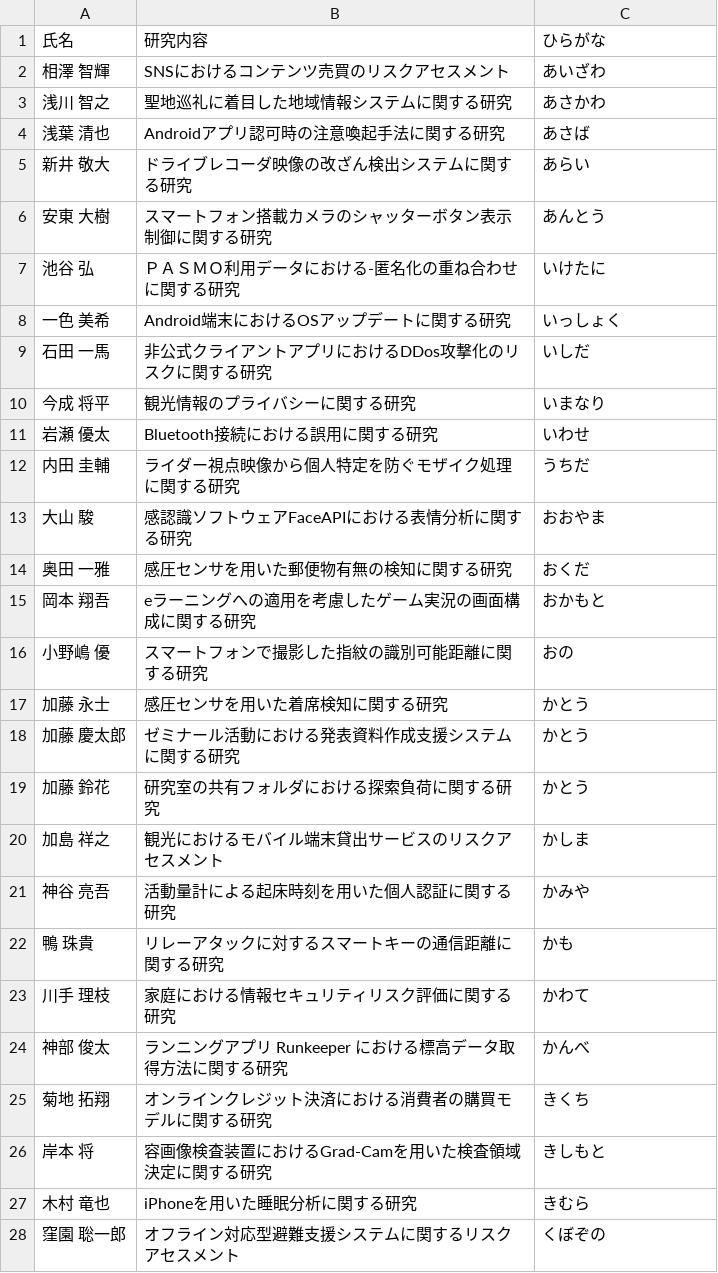
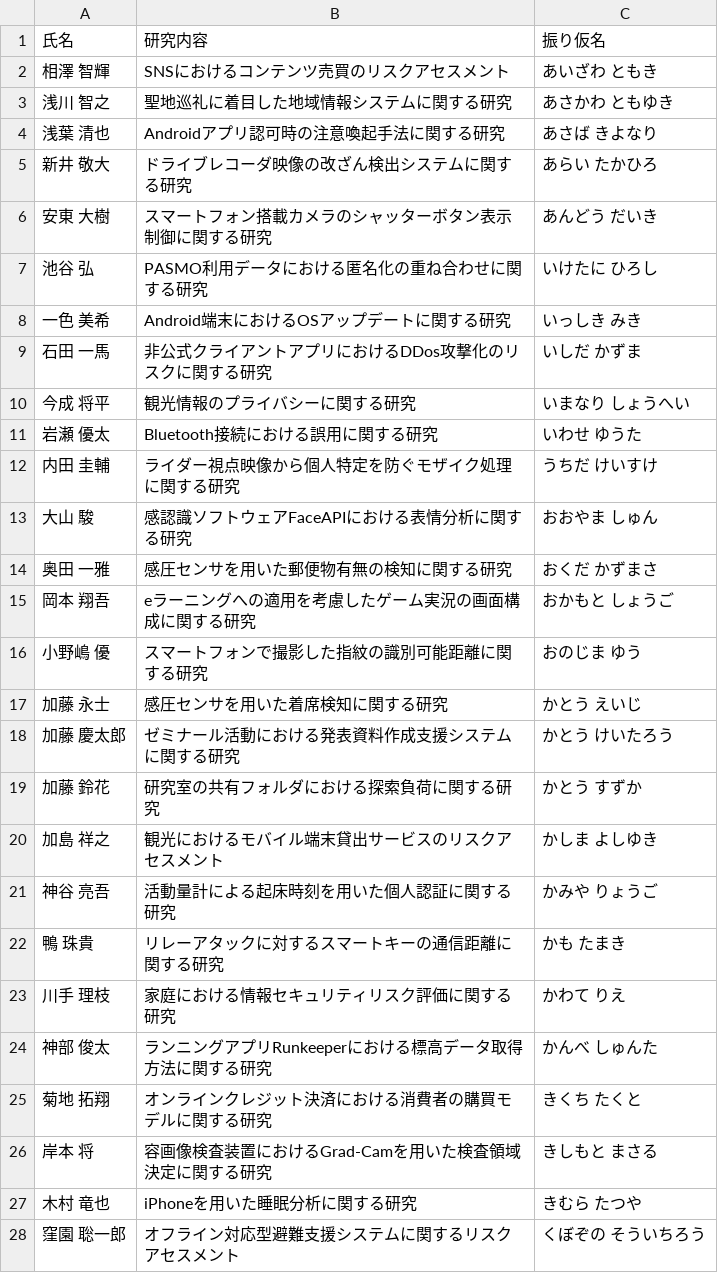
Before and after one commit to g2072018/hp_local_pub, a CSV file: doc/doc_obog/2023年度OBOG一覧表.csv, drawn as a sheet; only a part is shown; the diff covers the shown part only.

Commit message:
update 2023年度OBOG一覧表.csv

```diff
--- a/doc/doc_obog/2023年度OBOG一覧表.csv
+++ b/doc/doc_obog/2023年度OBOG一覧表.csv
@@ -1,28 +1,28 @@
-氏名,研究内容,ひらがな
-相澤 智輝,SNSにおけるコンテンツ売買のリスクアセスメント,あいざわ
-浅川 智之,聖地巡礼に着目した地域情報システムに関する研究,あさかわ
-浅葉 清也,Androidアプリ認可時の注意喚起手法に関する研究,あさば
-新井 敬大,ドライブレコーダ映像の改ざん検出システムに関する研究,あらい
-安東 大樹,スマートフォン搭載カメラのシャッターボタン表示制御に関する研究,あんとう
-池谷 弘,ＰＡＳＭＯ利用データにおける-匿名化の重ね合わせに関する研究,いけたに
-一色 美希,Android端末におけるOSアップデートに関する研究,いっしょく
-石田 一馬,非公式クライアントアプリにおけるDDos攻撃化のリスクに関する研究,いしだ
-今成 将平,観光情報のプライバシーに関する研究,いまなり
-岩瀬 優太,Bluetooth接続における誤用に関する研究,いわせ
-内田 圭輔,ライダー視点映像から個人特定を防ぐモザイク処理に関する研究,うちだ
-大山 駿,感認識ソフトウェアFaceAPIにおける表情分析に関する研究,おおやま
-奥田 一雅,感圧センサを用いた郵便物有無の検知に関する研究,おくだ
-岡本 翔吾,eラーニングへの適用を考慮したゲーム実況の画面構成に関する研究,おかもと
-小野嶋 優,スマートフォンで撮影した指紋の識別可能距離に関する研究,おの
-加藤 永士,感圧センサを用いた着席検知に関する研究,かとう
-加藤 慶太郎,ゼミナール活動における発表資料作成支援システムに関する研究,かとう
-加藤 鈴花,研究室の共有フォルダにおける探索負荷に関する研究,かとう
-加島 祥之,観光におけるモバイル端末貸出サービスのリスクアセスメント,かしま
-神谷 亮吾,活動量計による起床時刻を用いた個人認証に関する研究,かみや
-鴨 珠貴,リレーアタックに対するスマートキーの通信距離に関する研究,かも
-川手 理枝,家庭における情報セキュリティリスク評価に関する研究,かわて
-神部 俊太,ランニングアプリ Runkeeper における標高データ取得方法に関する研究,かんべ
-菊地 拓翔,オンラインクレジット決済における消費者の購買モデルに関する研究,きくち
-岸本 将,容画像検査装置におけるGrad-Camを用いた検査領域決定に関する研究,きしもと
-木村 竜也,iPhoneを用いた睡眠分析に関する研究,きむら
-窪園 聡一郎,オフライン対応型避難支援システムに関するリスクアセスメント,くぼぞの
+氏名,研究内容,振り仮名
+相澤 智輝,SNSにおけるコンテンツ売買のリスクアセスメント,あいざわ ともき
+浅川 智之,聖地巡礼に着目した地域情報システムに関する研究,あさかわ ともゆき
+浅葉 清也,Androidアプリ認可時の注意喚起手法に関する研究,あさば きよなり
+新井 敬大,ドライブレコーダ映像の改ざん検出システムに関する研究,あらい たかひろ
+安東 大樹,スマートフォン搭載カメラのシャッターボタン表示制御に関する研究,あんどう だいき
+池谷 弘,PASMO利用データにおける匿名化の重ね合わせに関する研究,いけたに ひろし
+一色 美希,Android端末におけるOSアップデートに関する研究,いっしき みき
+石田 一馬,非公式クライアントアプリにおけるDDos攻撃化のリスクに関する研究,いしだ かずま
+今成 将平,観光情報のプライバシーに関する研究,いまなり しょうへい
+岩瀬 優太,Bluetooth接続における誤用に関する研究,いわせ ゆうた
+内田 圭輔,ライダー視点映像から個人特定を防ぐモザイク処理に関する研究,うちだ けいすけ
+大山 駿,感認識ソフトウェアFaceAPIにおける表情分析に関する研究,おおやま しゅん
+奥田 一雅,感圧センサを用いた郵便物有無の検知に関する研究,おくだ かずまさ
+岡本 翔吾,eラーニングへの適用を考慮したゲーム実況の画面構成に関する研究,おかもと しょうご
+小野嶋 優,スマートフォンで撮影した指紋の識別可能距離に関する研究,おのじま ゆう
+加藤 永士,感圧センサを用いた着席検知に関する研究,かとう えいじ
+加藤 慶太郎,ゼミナール活動における発表資料作成支援システムに関する研究,かとう けいたろう
+加藤 鈴花,研究室の共有フォルダにおける探索負荷に関する研究,かとう すずか
+加島 祥之,観光におけるモバイル端末貸出サービスのリスクアセスメント,かしま よしゆき
+神谷 亮吾,活動量計による起床時刻を用いた個人認証に関する研究,かみや りょうご
+鴨 珠貴,リレーアタックに対するスマートキーの通信距離に関する研究,かも たまき
+川手 理枝,家庭における情報セキュリティリスク評価に関する研究,かわて りえ
+神部 俊太,ランニングアプリRunkeeperにおける標高データ取得方法に関する研究,かんべ しゅんた
+菊地 拓翔,オンラインクレジット決済における消費者の購買モデルに関する研究,きくち たくと
+岸本 将,容画像検査装置におけるGrad-Camを用いた検査領域決定に関する研究,きしもと まさる
+木村 竜也,iPhoneを用いた睡眠分析に関する研究,きむら たつや
+窪園 聡一郎,オフライン対応型避難支援システムに関するリスクアセスメント,くぼぞの そういちろう
```
Also changed, not shown: 1 removed row and 54 edited cells elsewhere in this file.
